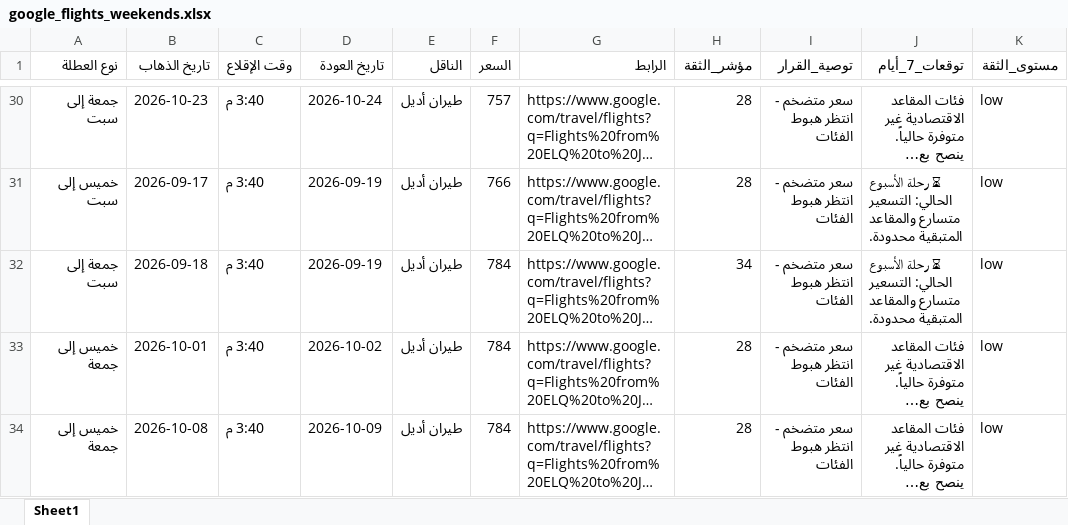
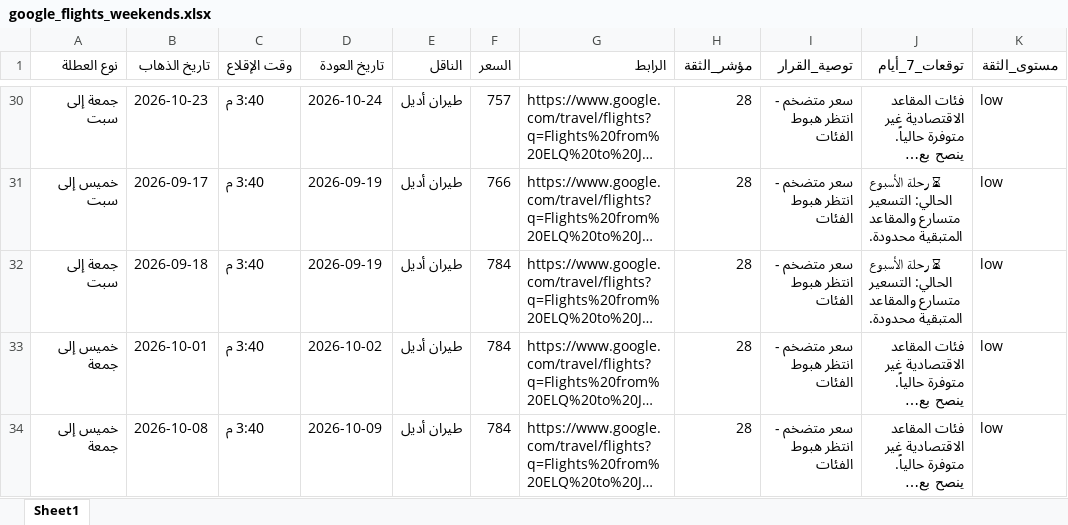
Before and after one commit to hysgerr2020/qassim-flight-radar, an Excel workbook: google_flights_weekends.xlsx, sheet Sheet1, drawn as a sheet; only a part is shown, gaps mark what is left out; long unchanged cells end in …; values as stored, in another font and other column widths than the file's, no borders; the diff names each change by its address in the sheet, - before the commit and + after, or states it on an @@ line.

```diff
--- a/google_flights_weekends.xlsx (sheet Sheet1)
+++ b/google_flights_weekends.xlsx (sheet Sheet1)
-H32 (مؤشر_الثقة): 34
+H32 (مؤشر_الثقة): 28
```
Also changed, not shown: 1 other file.
